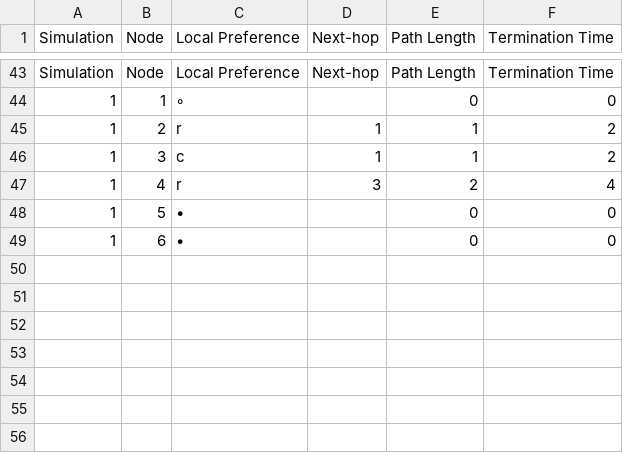
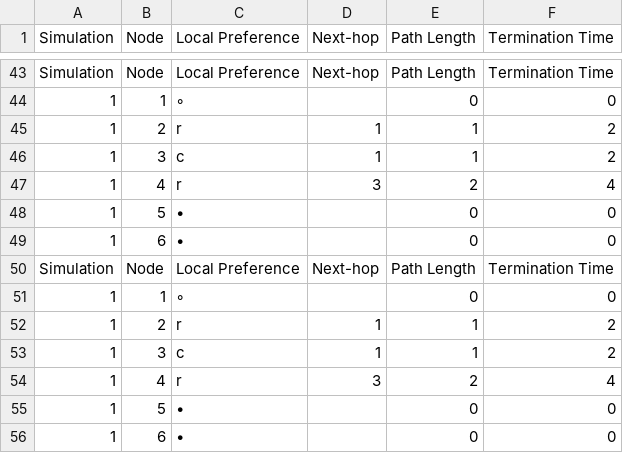
Before and after one commit to FAWC438/BGP-ASPA, a CSV file: output/test_1.nodes.csv, drawn as a sheet; only a part is shown, gaps mark what is left out; the diff names each change by its address in the sheet, - before the commit and + after, or states it on an @@ line.

```diff
--- a/output/test_1.nodes.csv
+++ b/output/test_1.nodes.csv
+row 50: Simulation | Node | Local Preference | Next-hop | Path Length | Termination Time
+row 51: 1 | 1 | ◦ |  | 0 | 0
+row 52: 1 | 2 | r | 1 | 1 | 2
+row 53: 1 | 3 | c | 1 | 1 | 2
+row 54: 1 | 4 | r | 3 | 2 | 4
+row 55: 1 | 5 | • |  | 0 | 0
+row 56: 1 | 6 | • |  | 0 | 0
```
Also changed, not shown: output/test_1.basic.csv, 33 other files.
